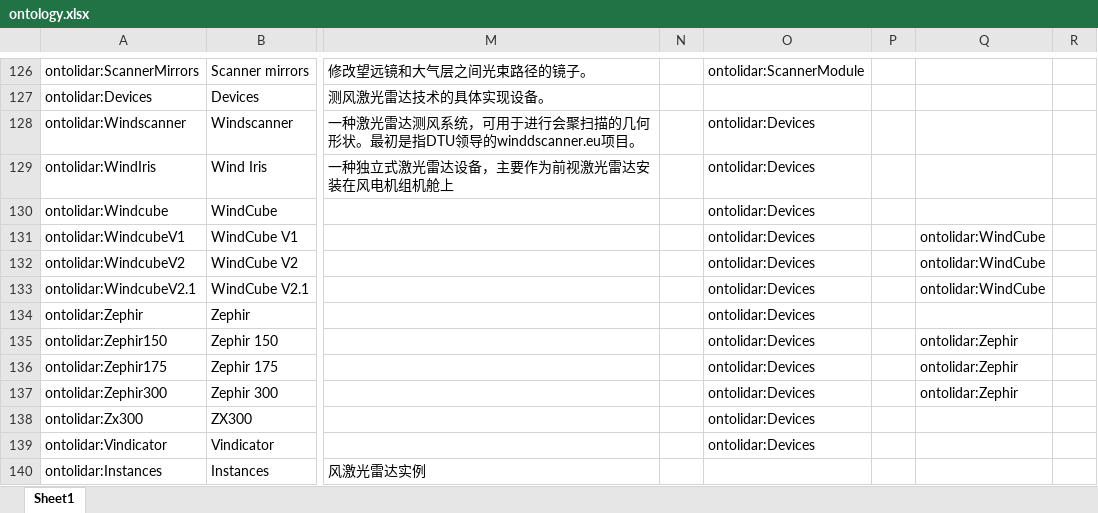
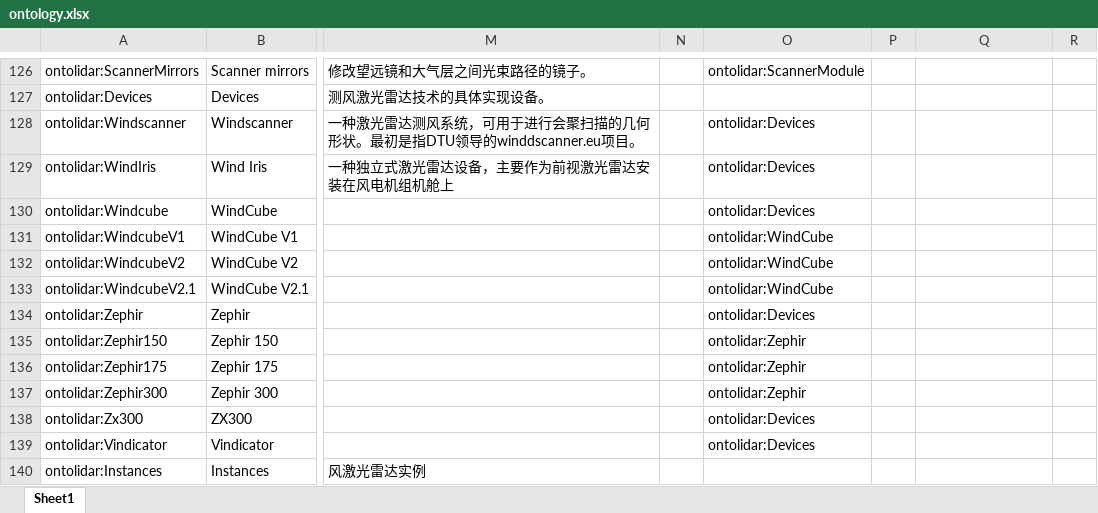
Before and after one commit to IEA-Wind-Task-32/wind-lidar-ontology, an Excel workbook: ontology.xlsx, sheet Sheet1, drawn as a sheet; only a part is shown, gaps mark what is left out; values as stored, in another font and other column widths than the file's, no borders; the diff names each change by its address in the sheet, - before the commit and + after, or states it on an @@ line.

```diff
--- a/ontology.xlsx (sheet Sheet1)
+++ b/ontology.xlsx (sheet Sheet1)
-O131:O133: ontolidar:Devices
+O131:O133: ontolidar:WindCube
-Q131:Q133: ontolidar:WindCube
+Q131:Q133: (empty)
-O135:O137: ontolidar:Devices
+O135:O137: ontolidar:Zephir
-Q135:Q137: ontolidar:Zephir
+Q135:Q137: (empty)
```
Also changed, not shown: 4 other files.
